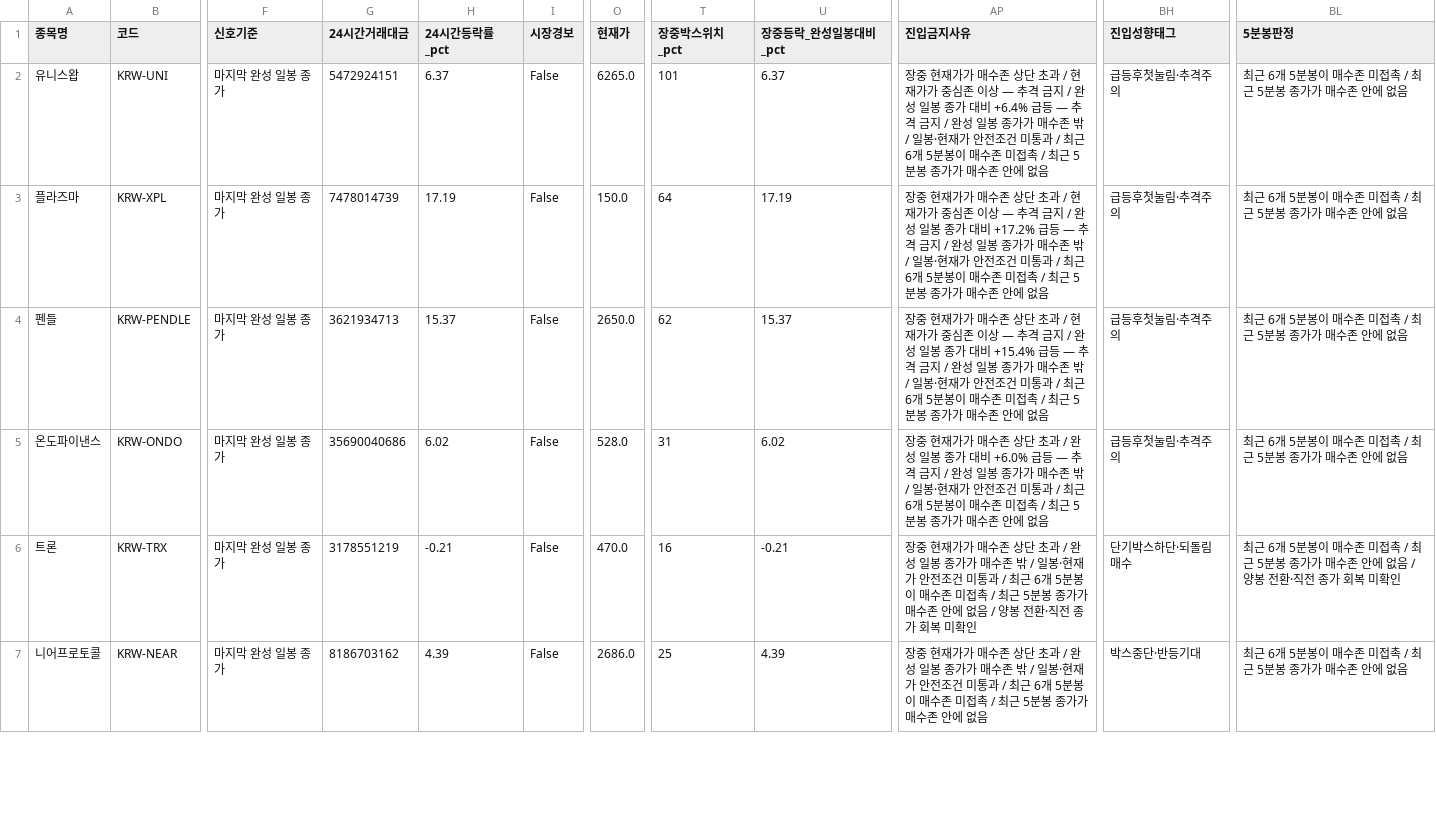
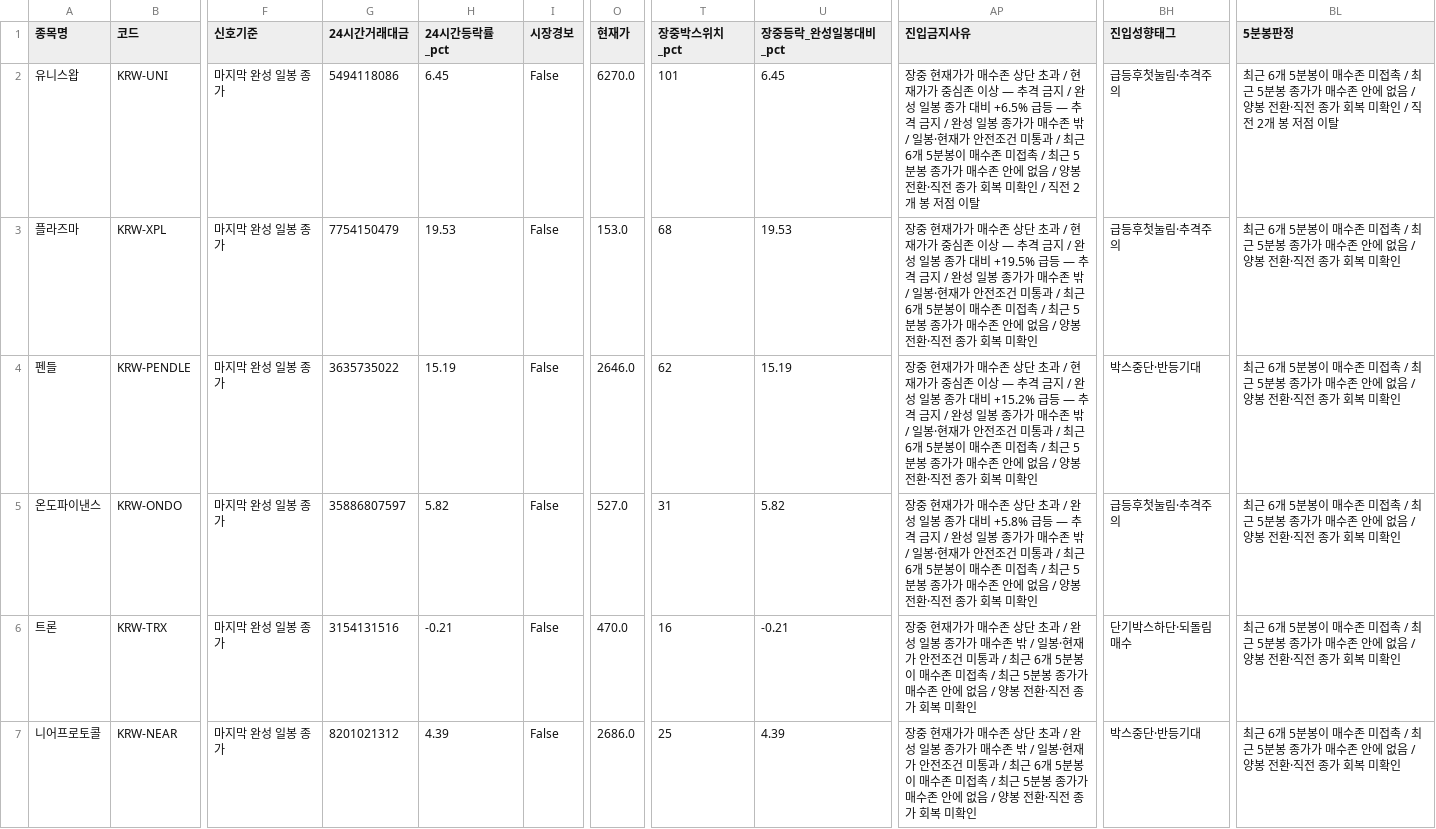
Before and after one commit to anna0205ms-stack/today-coin-explorer, a CSV file: outputs/latest_scan.csv, drawn as a sheet; only a part is shown, gaps mark what is left out; the diff covers the shown part only; the diff names each change by its address in the sheet, - before the commit and + after, or states it on an @@ line.

```diff
--- a/outputs/latest_scan.csv
+++ b/outputs/latest_scan.csv
-G2 (24시간거래대금): 5472924151
+G2 (24시간거래대금): 5494118086
-H2 (24시간등락률_pct): 6.37
+H2 (24시간등락률_pct): 6.45
-O2 (현재가): 6265.0
+O2 (현재가): 6270.0
-U2 (장중등락_완성일봉대비_pct): 6.37
+U2 (장중등락_완성일봉대비_pct): 6.45
-AP2 (진입금지사유): …대비 +6.4% 급등 — 추격 금지 / 완성 일봉 종가가 매수존 밖 / 일봉·현재가 안전조건 미통과 / 최근 6개 5분봉이 매수존 미접촉 / 최근 5분봉 종가가 매수존 안에 없음
+AP2 (진입금지사유): …대비 +6.5% 급등 — 추격 금지 / 완성 일봉 종가가 매수존 밖 / 일봉·현재가 안전조건 미통과 / 최근 6개 5분봉이 매수존 미접촉 / 최근 5분봉 종가가 매수존 안에 없음 / 양봉 전환·직전 종가 회복 미확인 / 직전 2개 봉 저점 이탈
-BL2 (5분봉판정): …에 없음
+BL2 (5분봉판정): …에 없음 / 양봉 전환·직전 종가 회복 미확인 / 직전 2개 봉 저점 이탈
-G3 (24시간거래대금): 7478014739
+G3 (24시간거래대금): 7754150479
-H3 (24시간등락률_pct): 17.19
+H3 (24시간등락률_pct): 19.53
-O3 (현재가): 150.0
+O3 (현재가): 153.0
-T3 (장중박스위치_pct): 64
+T3 (장중박스위치_pct): 68
-U3 (장중등락_완성일봉대비_pct): 17.19
+U3 (장중등락_완성일봉대비_pct): 19.53
-AP3 (진입금지사유): …대비 +17.2% 급등 — 추격 금지 / 완성 일봉 종가가 매수존 밖 / 일봉·현재가 안전조건 미통과 / 최근 6개 5분봉이 매수존 미접촉 / 최근 5분봉 종가가 매수존 안에 없음
+AP3 (진입금지사유): …대비 +19.5% 급등 — 추격 금지 / 완성 일봉 종가가 매수존 밖 / 일봉·현재가 안전조건 미통과 / 최근 6개 5분봉이 매수존 미접촉 / 최근 5분봉 종가가 매수존 안에 없음 / 양봉 전환·직전 종가 회복 미확인
-BL3:BL5 (5분봉판정): …에 없음
+BL3:BL5 (5분봉판정): …에 없음 / 양봉 전환·직전 종가 회복 미확인
-G4 (24시간거래대금): 3621934713
+G4 (24시간거래대금): 3635735022
-H4 (24시간등락률_pct): 15.37
+H4 (24시간등락률_pct): 15.19
-O4 (현재가): 2650.0
+O4 (현재가): 2646.0
-U4 (장중등락_완성일봉대비_pct): 15.37
+U4 (장중등락_완성일봉대비_pct): 15.19
-AP4 (진입금지사유): …대비 +15.4% 급등 — 추격 금지 / 완성 일봉 종가가 매수존 밖 / 일봉·현재가 안전조건 미통과 / 최근 6개 5분봉이 매수존 미접촉 / 최근 5분봉 종가가 매수존 안에 없음
+AP4 (진입금지사유): …대비 +15.2% 급등 — 추격 금지 / 완성 일봉 종가가 매수존 밖 / 일봉·현재가 안전조건 미통과 / 최근 6개 5분봉이 매수존 미접촉 / 최근 5분봉 종가가 매수존 안에 없음 / 양봉 전환·직전 종가 회복 미확인
-BH4 (진입성향태그): 급등후첫눌림·추격주의
+BH4 (진입성향태그): 박스중단·반등기대
-G5 (24시간거래대금): 35690040686
+G5 (24시간거래대금): 35886807597
-H5 (24시간등락률_pct): 6.02
+H5 (24시간등락률_pct): 5.82
-O5 (현재가): 528.0
+O5 (현재가): 527.0
-U5 (장중등락_완성일봉대비_pct): 6.02
+U5 (장중등락_완성일봉대비_pct): 5.82
-AP5 (진입금지사유): …대비 +6.0% 급등 — 추격 금지 / 완성 일봉 종가가 매수존 밖 / 일봉·현재가 안전조건 미통과 / 최근 6개 5분봉이 매수존 미접촉 / 최근 5분봉 종가가 매수존 안에 없음
+AP5 (진입금지사유): …대비 +5.8% 급등 — 추격 금지 / 완성 일봉 종가가 매수존 밖 / 일봉·현재가 안전조건 미통과 / 최근 6개 5분봉이 매수존 미접촉 / 최근 5분봉 종가가 매수존 안에 없음 / 양봉 전환·직전 종가 회복 미확인
-G6 (24시간거래대금): 3178551219
+G6 (24시간거래대금): 3154131516
-G7 (24시간거래대금): 8186703162
+G7 (24시간거래대금): 8201021312
-AP7 (진입금지사유): …에 없음
+AP7 (진입금지사유): …에 없음 / 양봉 전환·직전 종가 회복 미확인
-BL7 (5분봉판정): …에 없음
+BL7 (5분봉판정): …에 없음 / 양봉 전환·직전 종가 회복 미확인
```
Also changed, not shown: 6 edited cells elsewhere in this file, outputs/pre_breakout_reclaim.csv, outputs/technical_rebound.csv, 45 other files.
